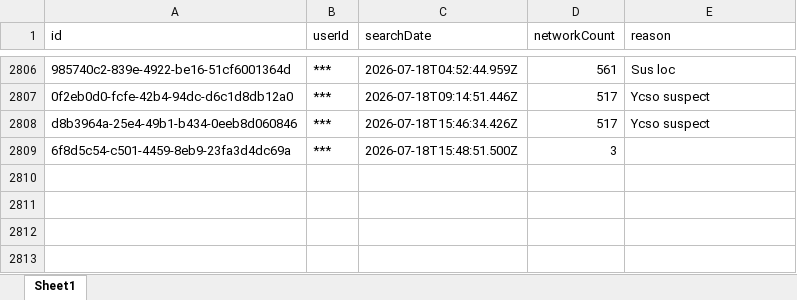
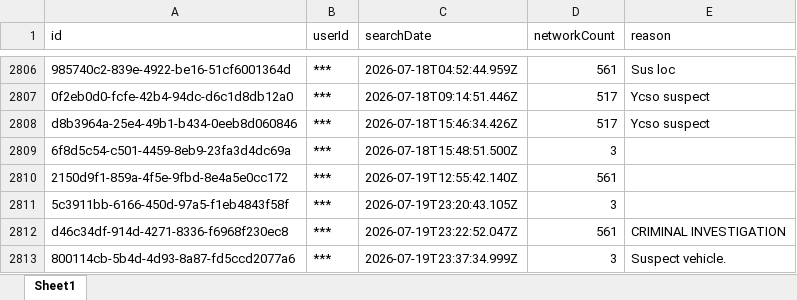
Before and after one commit to terminaldidy115/yuba-county-flock-oversight, an Excel workbook: Master Audit.xlsx, sheet Sheet1, drawn as a sheet; only a part is shown, gaps mark what is left out; values as stored, in another font and other column widths than the file's, no borders; the diff names each change by its address in the sheet, - before the commit and + after, or states it on an @@ line.

Commit message:
Auto-update 2026-07-20 14:00 — 4 new row(s)

```diff
--- a/Master Audit.xlsx (sheet Sheet1)
+++ b/Master Audit.xlsx (sheet Sheet1)
+row 2810: 2150d9f1-859a-4f5e-9fbd-8e4a5e0cc172 | *** | 2026-07-19T12:55:42.140Z | 561
+row 2811: 5c3911bb-6166-450d-97a5-f1eb4843f58f | *** | 2026-07-19T23:20:43.105Z | 3
+row 2812: d46c34df-914d-4271-8336-f6968f230ec8 | *** | 2026-07-19T23:22:52.047Z | 561 | CRIMINAL INVESTIGATION
+row 2813: 800114cb-5b4d-4d93-8a87-fd5ccd2077a6 | *** | 2026-07-19T23:37:34.999Z | 3 | Suspect vehicle.
```
